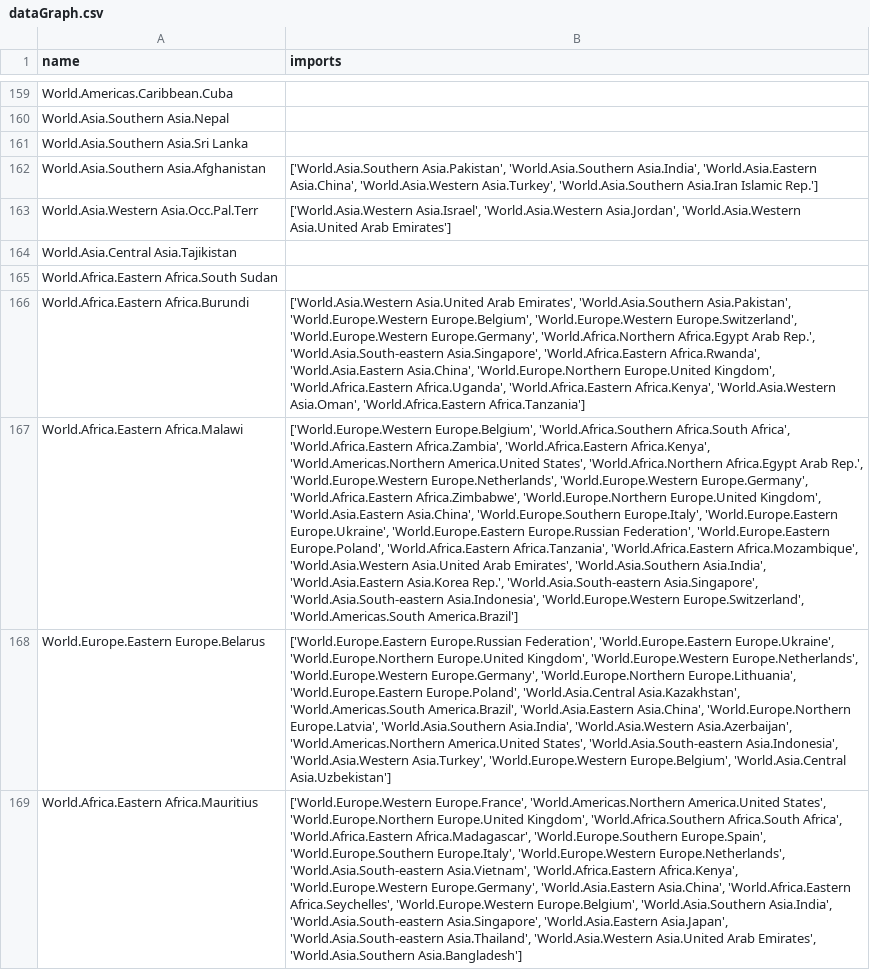
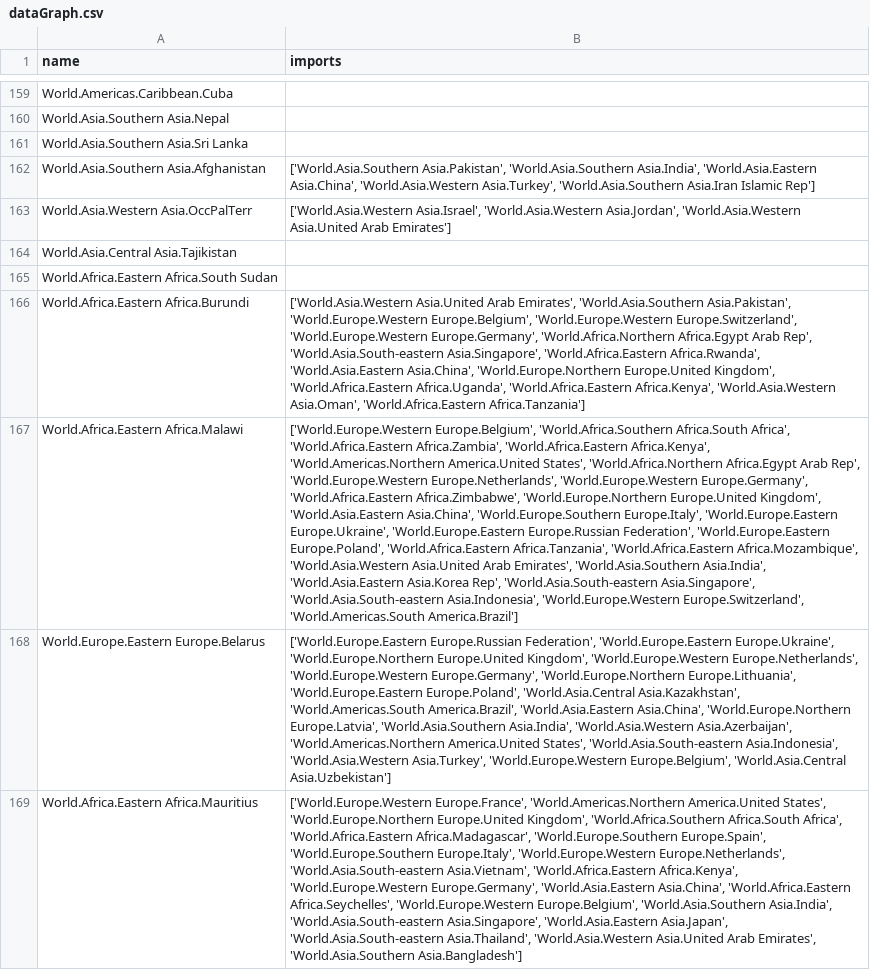
Before and after one commit to AndresRubianoM/ExportVisualization, a CSV file: dataGraph.csv, drawn as a sheet; only a part is shown, gaps mark what is left out; the diff covers the shown part only; the diff names each change by its address in the sheet, - before the commit and + after, or states it on an @@ line.

Commit message:
new corrections on punctuation

```diff
--- a/dataGraph.csv
+++ b/dataGraph.csv
-B162 (imports): …Asia.Iran Islamic Rep.']
+B162 (imports): …Asia.Iran Islamic Rep']
-A163 (name): World.Asia.Western Asia.Occ.Pal.Terr
+A163 (name): World.Asia.Western Asia.OccPalTerr
-B166 (imports): …Africa.Egypt Arab Rep.', 'World.Asia.South-eastern Asia.Singapore',…
+B166 (imports): …Africa.Egypt Arab Rep', 'World.Asia.South-eastern Asia.Singapore',…
-B167 (imports): …Africa.Egypt Arab Rep.', 'World.Europe.Western Europe.Netherlands', 'World.Europe.Western Europe.Germany', 'World.Africa.Eastern Africa.Zimbabwe', 'World.Europe.Northern Europe.United Kingdom', 'World.Asia.Eastern Asia.China', 'World.Europe.Southern Europe.Italy', 'World.Europe.Eastern Europe.Ukraine', 'World.Europe.Eastern Europe.Russian Federation', 'World.Europe.Eastern Europe.Poland', 'World.Africa.Eastern Africa.Tanzania', 'World.Africa.Eastern Africa.Mozambique', 'World.Asia.Western Asia.United Arab Emirates', 'World.Asia.Southern Asia.India', 'World.Asia.Eastern Asia.Korea Rep.', 'World.Asia.South-eastern Asia.Singapore',…
+B167 (imports): …Africa.Egypt Arab Rep', 'World.Europe.Western Europe.Netherlands', 'World.Europe.Western Europe.Germany', 'World.Africa.Eastern Africa.Zimbabwe', 'World.Europe.Northern Europe.United Kingdom', 'World.Asia.Eastern Asia.China', 'World.Europe.Southern Europe.Italy', 'World.Europe.Eastern Europe.Ukraine', 'World.Europe.Eastern Europe.Russian Federation', 'World.Europe.Eastern Europe.Poland', 'World.Africa.Eastern Africa.Tanzania', 'World.Africa.Eastern Africa.Mozambique', 'World.Asia.Western Asia.United Arab Emirates', 'World.Asia.Southern Asia.India', 'World.Asia.Eastern Asia.Korea Rep', 'World.Asia.South-eastern Asia.Singapore',…
```
Also changed, not shown: 85 edited cells elsewhere in this file.
